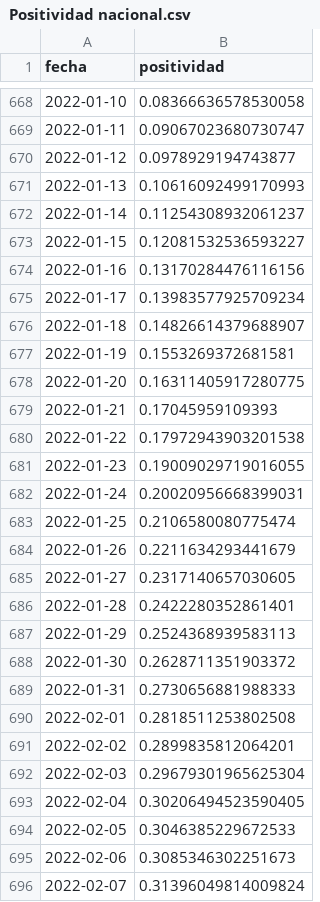
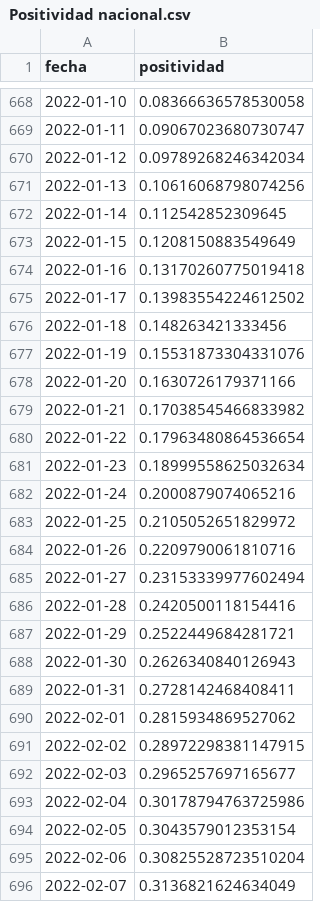
Before and after one commit to datagovuc/ICOVID, a CSV file: dimension2/positividad/nacional/Positividad nacional.csv, drawn as a sheet; only a part is shown, gaps mark what is left out; the diff covers the shown part only.

```diff
--- a/dimension2/positividad/nacional/Positividad nacional.csv
+++ b/dimension2/positividad/nacional/Positividad nacional.csv
@@ -669,28 +669,28 @@ fecha,positividad
 2022-01-11,0.09067023680730747
-2022-01-12,0.0978929194743877
-2022-01-13,0.10616092499170993
-2022-01-14,0.11254308932061237
-2022-01-15,0.12081532536593227
-2022-01-16,0.13170284476116156
-2022-01-17,0.13983577925709234
-2022-01-18,0.14826614379688907
-2022-01-19,0.1553269372681581
-2022-01-20,0.16311405917280775
-2022-01-21,0.17045959109393
-2022-01-22,0.17972943903201538
-2022-01-23,0.19009029719016055
-2022-01-24,0.20020956668399031
-2022-01-25,0.2106580080775474
-2022-01-26,0.2211634293441679
-2022-01-27,0.2317140657030605
-2022-01-28,0.2422280352861401
-2022-01-29,0.2524368939583113
-2022-01-30,0.2628711351903372
-2022-01-31,0.2730656881988333
-2022-02-01,0.2818511253802508
-2022-02-02,0.2899835812064201
-2022-02-03,0.29679301965625304
-2022-02-04,0.30206494523590405
-2022-02-05,0.3046385229672533
-2022-02-06,0.3085346302251673
-2022-02-07,0.31396049814009824
+2022-01-12,0.09789268246342034
+2022-01-13,0.10616068798074256
+2022-01-14,0.112542852309645
+2022-01-15,0.1208150883549649
+2022-01-16,0.13170260775019418
+2022-01-17,0.13983554224612502
+2022-01-18,0.148263421333456
+2022-01-19,0.15531873304331076
+2022-01-20,0.1630726179371166
+2022-01-21,0.17038545466833982
+2022-01-22,0.17963480864536654
+2022-01-23,0.18999558625032634
+2022-01-24,0.2000879074065216
+2022-01-25,0.2105052651829972
+2022-01-26,0.2209790061810716
+2022-01-27,0.23153339977602494
+2022-01-28,0.2420500118154416
+2022-01-29,0.2522449684281721
+2022-01-30,0.2626340840126943
+2022-01-31,0.2728142468408411
+2022-02-01,0.2815934869527062
+2022-02-02,0.28972298381147915
+2022-02-03,0.2965257697165677
+2022-02-04,0.30178794763725986
+2022-02-05,0.3043579012353154
+2022-02-06,0.30825528723510204
+2022-02-07,0.3136821624634049
```
Also changed, not shown: 7 added rows and 88 edited cells elsewhere in this file, dimension1/R/nacional/r.nacional_n.csv, dimension1/carga/nacional/carga.nacional.ajustada.csv, 20 other files.
